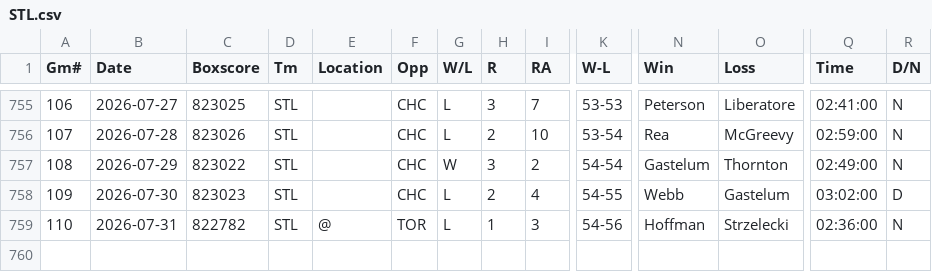
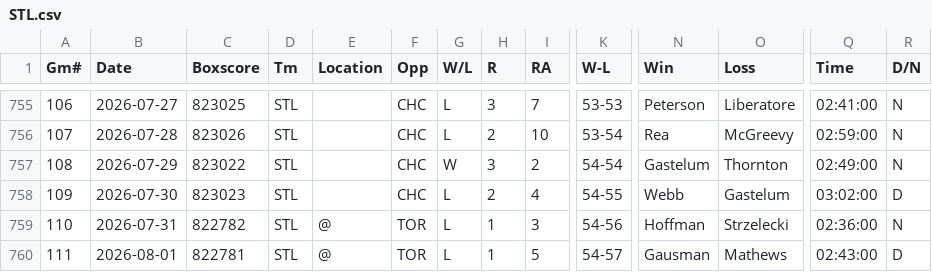
Before and after one commit to ironmanics/mlb-data, a CSV file: data/gamelogs/STL.csv, drawn as a sheet; only a part is shown, gaps mark what is left out; rows hold the shown columns only; the diff names each change by its address in the sheet, - before the commit and + after, or states it on an @@ line.

Commit message:
Add 1 game(s) for STL — 2026-08-02

```diff
--- a/data/gamelogs/STL.csv
+++ b/data/gamelogs/STL.csv
+row 760: 111 | 2026-08-01 | 822781 | STL | @ | TOR | L | 1 | 5 | 54-57 | Gausman | Mathews | 02:43:00 | D
```
